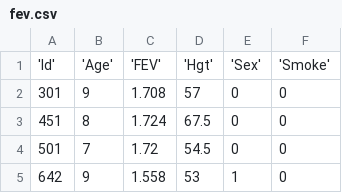
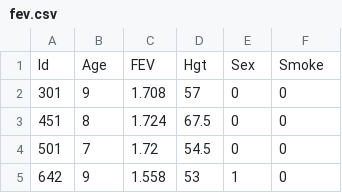
Before and after one commit to KUBDatalab/R-PUFF-1-deskriptiv, a CSV file: _episodes_rmd/data/fev.csv, drawn as a sheet; only a part is shown.

```diff
--- a/_episodes_rmd/data/fev.csv
+++ b/_episodes_rmd/data/fev.csv
@@ -1,2 +1,2 @@
-'Id','Age','FEV','Hgt','Sex','Smoke'
+Id,Age,FEV,Hgt,Sex,Smoke
 301,9,1.708,57,0,0
```
Also changed, not shown: data/TEMPERAT.csv, 49 other files.
